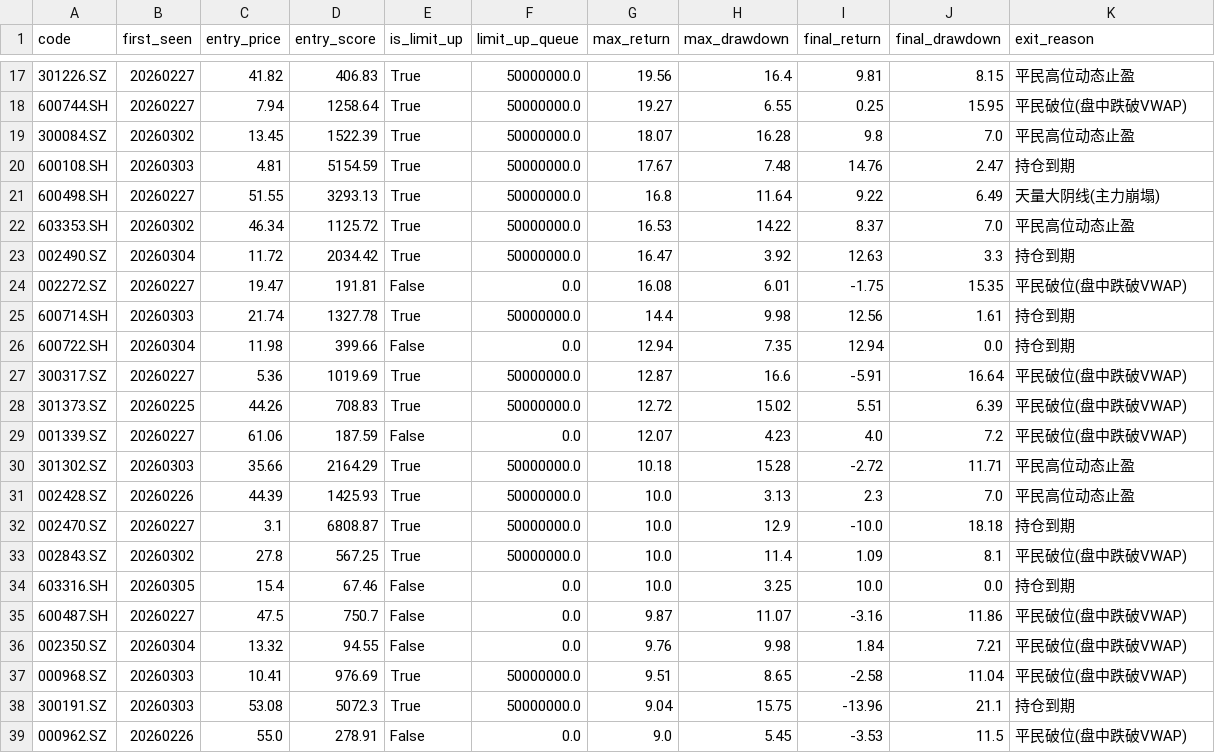
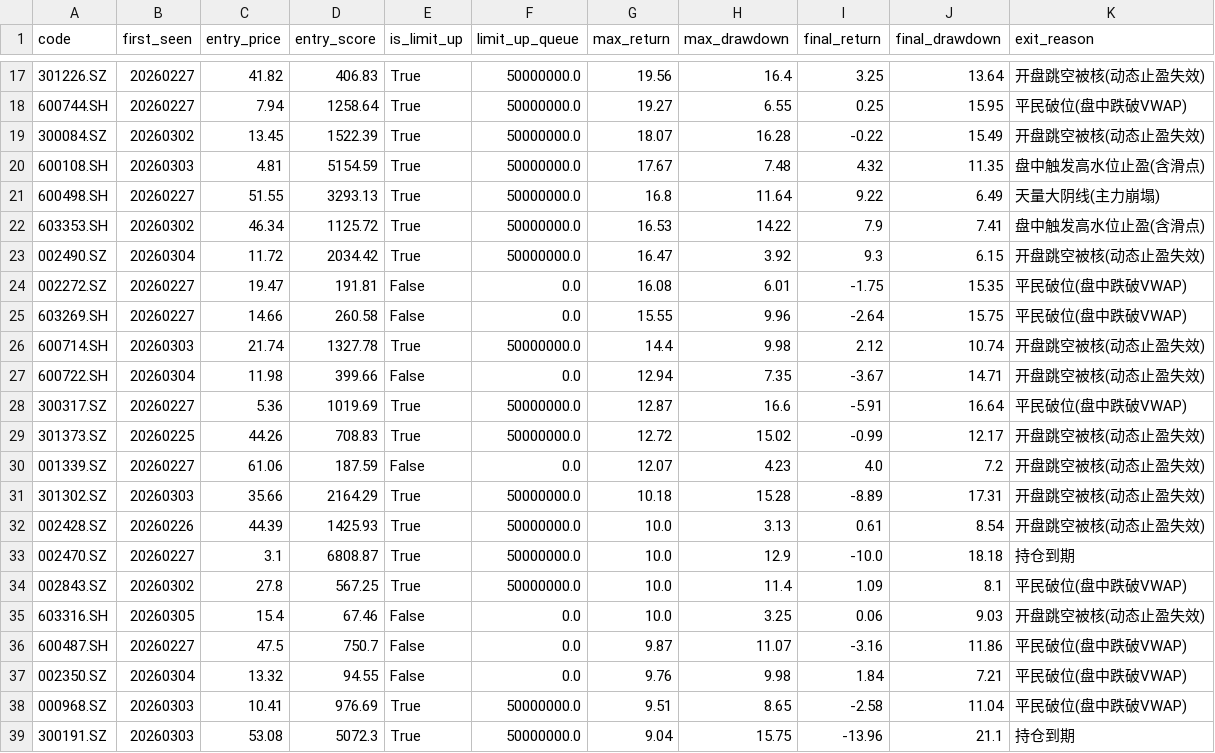
Before and after one commit to Stuuu223/MyQuantTool, a CSV file: data/validation/scan_returns_v40.csv, drawn as a sheet; only a part is shown, gaps mark what is left out; the shorter side is filled out with more unchanged rows; the diff covers the shown part only.

Commit message:
feat: CTO V43 高水位动态买卖引擎
四大修复:
- Phase1: 高水位动态止盈(Trailing Stop) - 真龙/平民阶级差异化回撤容忍
- Phase2: 盘中跳空逃生通道 - 开盘跳空被核处理
- Phase3: 一字板换手率惩罚 - turnover_multiplier
- Phase4: 动态涨停阈值 - 主板/创业板/北交所区分

关键修复:
- trailing_stop不能低于entry_price*1.02

回测结果:
- 样本: 102只
- 平均最大收益: 9.52%
- 正收益比例: 26.5%

发现:
- max_return事后数据污染问题
- 分数倒挂问题待解决

```diff
--- a/data/validation/scan_returns_v40.csv
+++ b/data/validation/scan_returns_v40.csv
@@ -17,19 +17,20 @@
-301226.SZ,20260227,41.82,406.83,True,50000000.0,19.56,16.4,9.81,8.15,平民高位动态止盈
+301226.SZ,20260227,41.82,406.83,True,50000000.0,19.56,16.4,3.25,13.64,开盘跳空被核(动态止盈失效)
 600744.SH,20260227,7.94,1258.64,True,50000000.0,19.27,6.55,0.25,15.95,平民破位(盘中跌破VWAP)
-300084.SZ,20260302,13.45,1522.39,True,50000000.0,18.07,16.28,9.8,7.0,平民高位动态止盈
-600108.SH,20260303,4.81,5154.59,True,50000000.0,17.67,7.48,14.76,2.47,持仓到期
+300084.SZ,20260302,13.45,1522.39,True,50000000.0,18.07,16.28,-0.22,15.49,开盘跳空被核(动态止盈失效)
+600108.SH,20260303,4.81,5154.59,True,50000000.0,17.67,7.48,4.32,11.35,盘中触发高水位止盈(含滑点)
 600498.SH,20260227,51.55,3293.13,True,50000000.0,16.8,11.64,9.22,6.49,天量大阴线(主力崩塌)
-603353.SH,20260302,46.34,1125.72,True,50000000.0,16.53,14.22,8.37,7.0,平民高位动态止盈
-002490.SZ,20260304,11.72,2034.42,True,50000000.0,16.47,3.92,12.63,3.3,持仓到期
+603353.SH,20260302,46.34,1125.72,True,50000000.0,16.53,14.22,7.9,7.41,盘中触发高水位止盈(含滑点)
+002490.SZ,20260304,11.72,2034.42,True,50000000.0,16.47,3.92,9.3,6.15,开盘跳空被核(动态止盈失效)
 002272.SZ,20260227,19.47,191.81,False,0.0,16.08,6.01,-1.75,15.35,平民破位(盘中跌破VWAP)
-600714.SH,20260303,21.74,1327.78,True,50000000.0,14.4,9.98,12.56,1.61,持仓到期
-600722.SH,20260304,11.98,399.66,False,0.0,12.94,7.35,12.94,0.0,持仓到期
+603269.SH,20260227,14.66,260.58,False,0.0,15.55,9.96,-2.64,15.75,平民破位(盘中跌破VWAP)
+600714.SH,20260303,21.74,1327.78,True,50000000.0,14.4,9.98,2.12,10.74,开盘跳空被核(动态止盈失效)
+600722.SH,20260304,11.98,399.66,False,0.0,12.94,7.35,-3.67,14.71,开盘跳空被核(动态止盈失效)
 300317.SZ,20260227,5.36,1019.69,True,50000000.0,12.87,16.6,-5.91,16.64,平民破位(盘中跌破VWAP)
-301373.SZ,20260225,44.26,708.83,True,50000000.0,12.72,15.02,5.51,6.39,平民破位(盘中跌破VWAP)
-001339.SZ,20260227,61.06,187.59,False,0.0,12.07,4.23,4.0,7.2,平民破位(盘中跌破VWAP)
-301302.SZ,20260303,35.66,2164.29,True,50000000.0,10.18,15.28,-2.72,11.71,平民高位动态止盈
-002428.SZ,20260226,44.39,1425.93,True,50000000.0,10.0,3.13,2.3,7.0,平民高位动态止盈
+301373.SZ,20260225,44.26,708.83,True,50000000.0,12.72,15.02,-0.99,12.17,开盘跳空被核(动态止盈失效)
+001339.SZ,20260227,61.06,187.59,False,0.0,12.07,4.23,4.0,7.2,开盘跳空被核(动态止盈失效)
+301302.SZ,20260303,35.66,2164.29,True,50000000.0,10.18,15.28,-8.89,17.31,开盘跳空被核(动态止盈失效)
+002428.SZ,20260226,44.39,1425.93,True,50000000.0,10.0,3.13,0.61,8.54,开盘跳空被核(动态止盈失效)
 002470.SZ,20260227,3.1,6808.87,True,50000000.0,10.0,12.9,-10.0,18.18,持仓到期
 002843.SZ,20260302,27.8,567.25,True,50000000.0,10.0,11.4,1.09,8.1,平民破位(盘中跌破VWAP)
-603316.SH,20260305,15.4,67.46,False,0.0,10.0,3.25,10.0,0.0,持仓到期
+603316.SH,20260305,15.4,67.46,False,0.0,10.0,3.25,0.06,9.03,开盘跳空被核(动态止盈失效)
 600487.SH,20260227,47.5,750.7,False,0.0,9.87,11.07,-3.16,11.86,平民破位(盘中跌破VWAP)
```
Also changed, not shown: 4 added rows, 5 removed rows and 35 edited cells elsewhere in this file, 3 other files.
